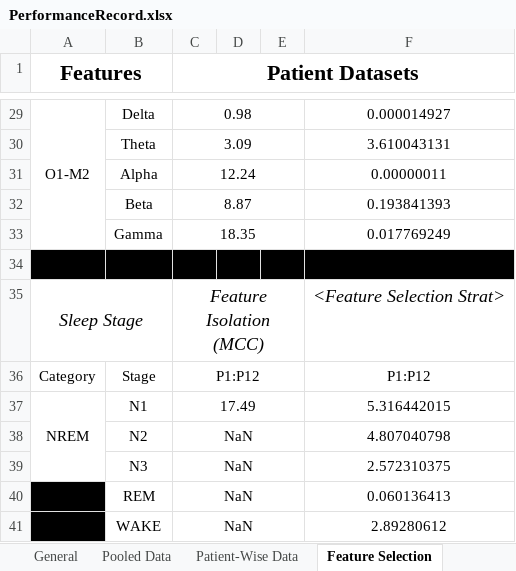
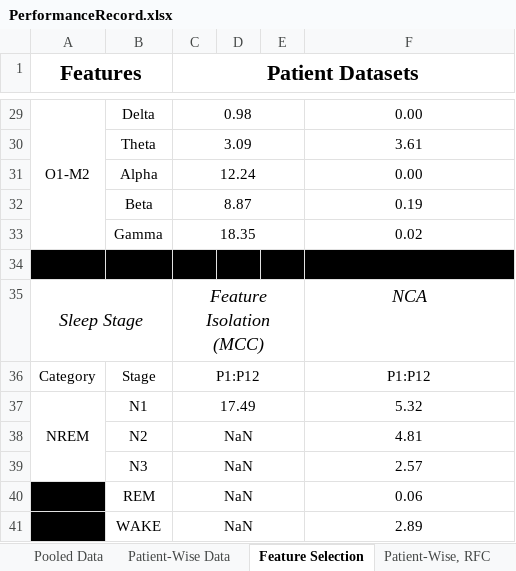
Before and after one commit to live-key/Proj-SleepAnalysisSRS, an Excel workbook: Deliverables/PerformanceRecord.xlsx, sheet Feature Selection, drawn as a sheet; only a part is shown, gaps mark what is left out; values as stored, in another font and other column widths than the file's, no borders; conditional formats not drawn; the diff covers the shown part only; the diff names each change by its address in the sheet, - before the commit and + after, or states it on an @@ line.

```diff
--- a/Deliverables/PerformanceRecord.xlsx (sheet Feature Selection)
+++ b/Deliverables/PerformanceRecord.xlsx (sheet Feature Selection)
-F29: 0.000014927
+F29: 0.00
-F30: 3.610043131
+F30: 3.61
-F31: 0.00000011
+F31: 0.00
-F32: 0.193841393
+F32: 0.19
-F33: 0.017769249
+F33: 0.02
-F35: <Feature Selection Strat>
+F35: NCA
-F37: 5.316442015
+F37: 5.32
-F38: 4.807040798
+F38: 4.81
-F39: 2.572310375
+F39: 2.57
-F40: 0.060136413
+F40: 0.06
-F41: 2.89280612
+F41: 2.89
```
Also changed, not shown: 26 edited cells elsewhere in this sheet, sheet Patient-Wise, RFC, other sheet tabs, 1 other file.
